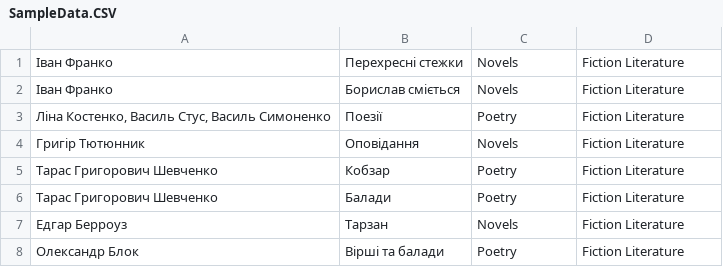
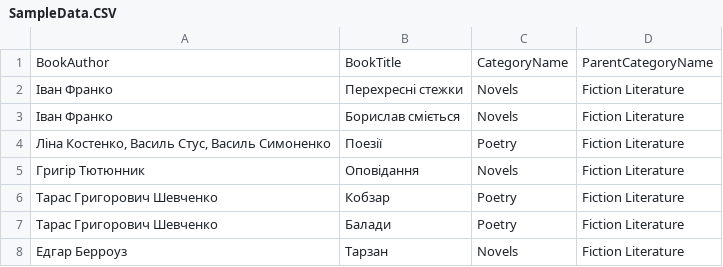
Before and after one commit to uzername/BookCatalogManagementSystem, a CSV file: BCMS_Backend/SampleData.CSV, drawn as a sheet; only a part is shown; the shorter side is filled out with more unchanged rows; the diff names each change by its address in the sheet, - before the commit and + after, or states it on an @@ line.

```diff
--- a/BCMS_Backend/SampleData.CSV
+++ b/BCMS_Backend/SampleData.CSV
+row 1: BookAuthor | BookTitle | CategoryName | ParentCategoryName
```
Also changed, not shown: 4 other files.
